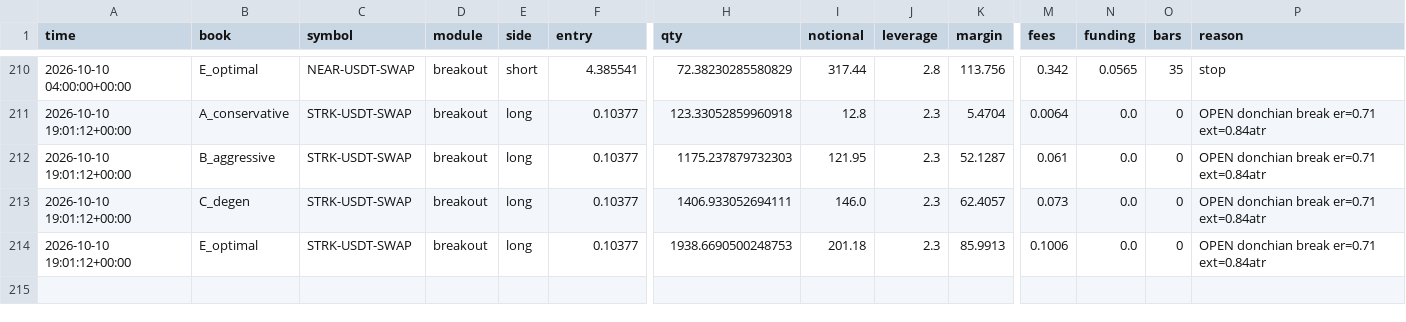
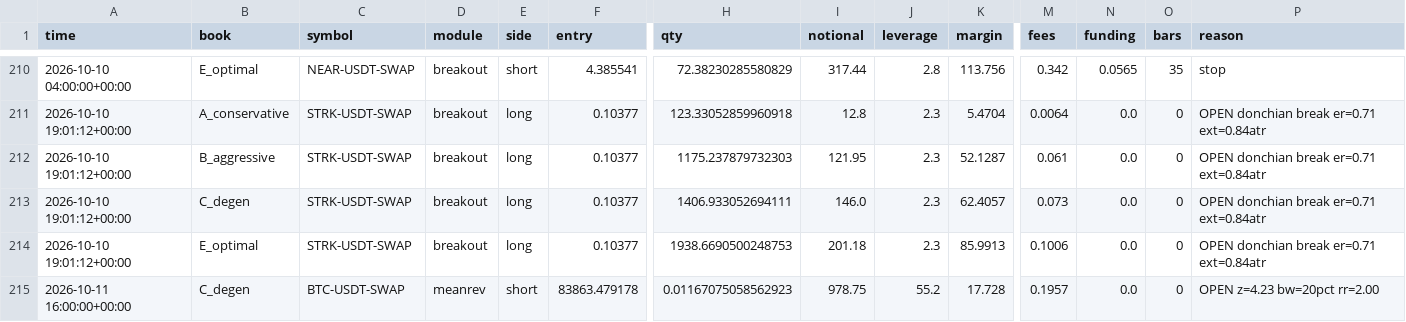
Before and after one commit to JosiahAshton/crypto-bot, a CSV file: state/trades.csv, drawn as a sheet; only a part is shown, gaps mark what is left out; rows hold the shown columns only; the diff names each change by its address in the sheet, - before the commit and + after, or states it on an @@ line.

```diff
--- a/state/trades.csv
+++ b/state/trades.csv
+row 215: 2026-10-11 16:00:00+00:00 | C_degen | BTC-USDT-SWAP | meanrev | short | 83863.479178 | 0.01167075058562923 | 978.75 | 55.2 | 17.728 | 0.1957 | 0.0 | 0 | OPEN z=4.23 bw=20pct rr=2.00
```
Also changed, not shown: state/equity.csv, 3 other files.
